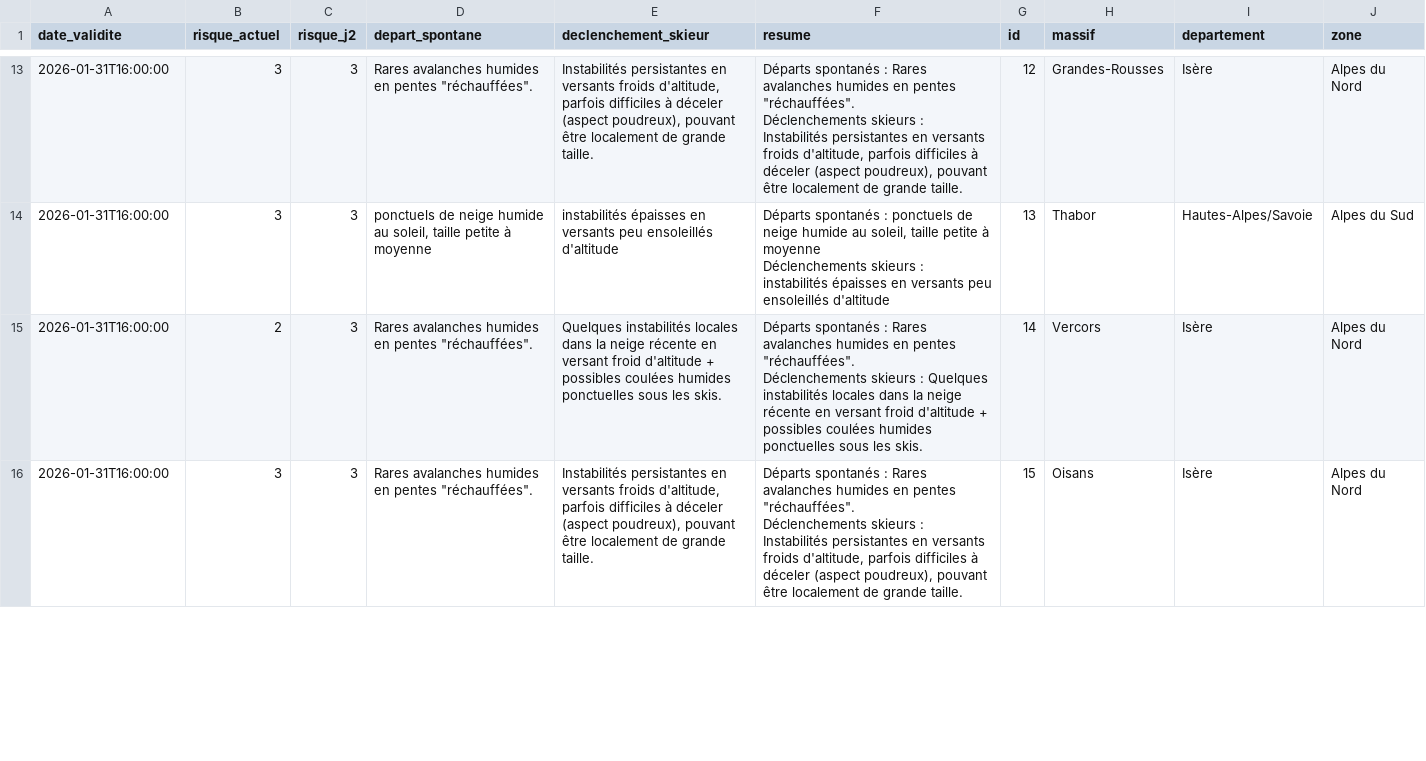
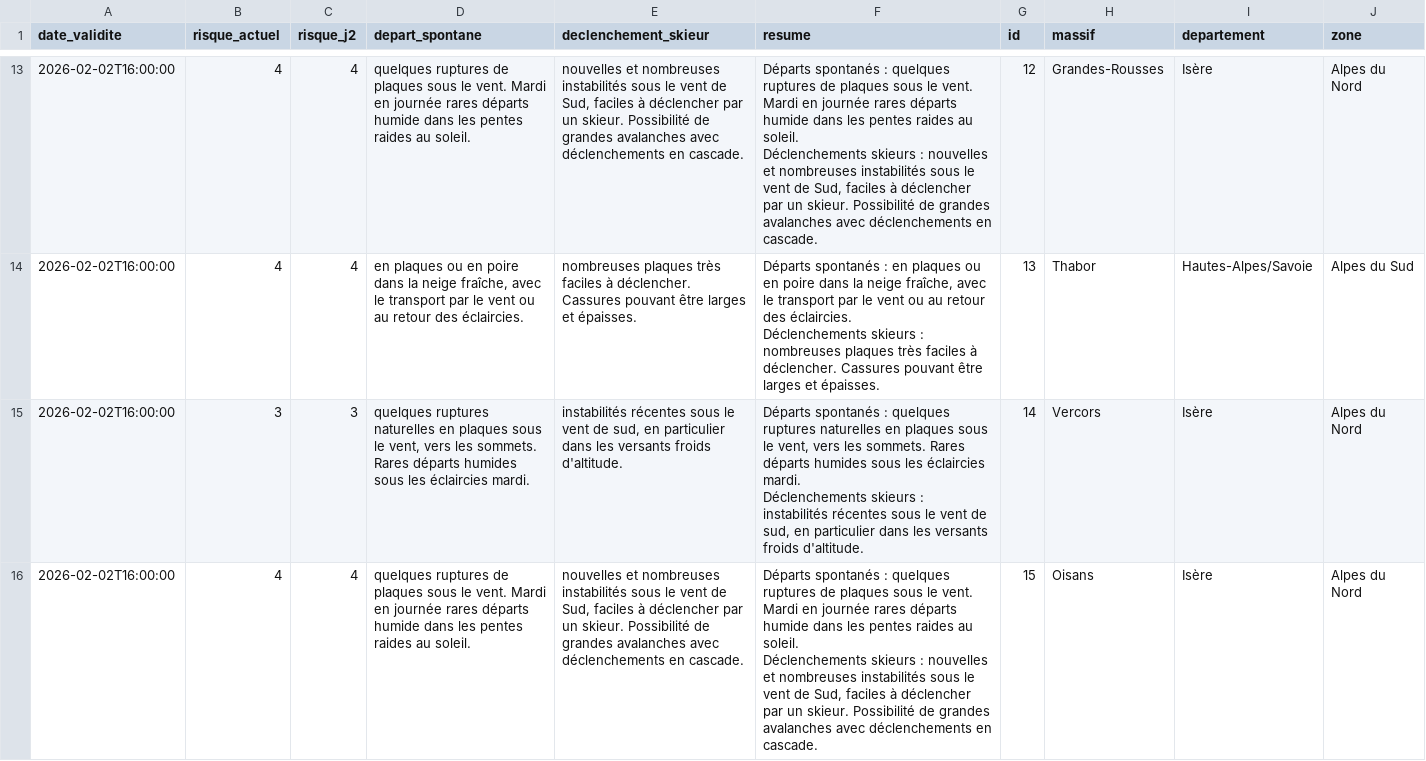
Before and after one commit to Tinevagio/Ski-touring-live, a CSV file: data/bera_latest.csv, drawn as a sheet; only a part is shown, gaps mark what is left out; ↵ is a line break in a cell; the diff covers the shown part only; the diff names each change by its address in the sheet, - before the commit and + after, or states it on an @@ line.

```diff
--- a/data/bera_latest.csv
+++ b/data/bera_latest.csv
-A13:A16 (date_validite): 2026-01-31T16:00:00
+A13:A16 (date_validite): 2026-02-02T16:00:00
-B13:B14 (risque_actuel): 3
+B13:B14 (risque_actuel): 4
-C13:C14 (risque_j2): 3
+C13:C14 (risque_j2): 4
-D13 (depart_spontane): Rares avalanches humides en pentes "réchauffées".
+D13 (depart_spontane): quelques ruptures de plaques sous le vent. Mardi en journée rares départs humide dans les pentes raides au soleil.
-E13 (declenchement_skieur): Instabilités persistantes en versants froids d'altitude, parfois difficiles à déceler (aspect poudreux), pouvant être localement de grande taille.
+E13 (declenchement_skieur): nouvelles et nombreuses instabilités sous le vent de Sud, faciles à déclencher par un skieur. Possibilité de grandes avalanches avec déclenchements en cascade.
-F13 (resume): …spontanés : Rares avalanches humides en pentes "réchauffées". ↵ Déclenchements skieurs : Instabilités persistantes en versants froids d'altitude, parfois difficiles à déceler (aspect poudreux), pouvant être localement de grande taille.
+F13 (resume): …spontanés : quelques ruptures de plaques sous le vent. Mardi en journée rares départs humide dans les pentes raides au soleil. ↵ Déclenchements skieurs : nouvelles et nombreuses instabilités sous le vent de Sud, faciles à déclencher par un skieur. Possibilité de grandes avalanches avec déclenchements en cascade.
-D14 (depart_spontane): ponctuels de neige humide au soleil, taille petite à moyenne
+D14 (depart_spontane): en plaques ou en poire dans la neige fraîche, avec le transport par le vent ou au retour des éclaircies.
-E14 (declenchement_skieur): instabilités épaisses en versants peu ensoleillés d'altitude
+E14 (declenchement_skieur): nombreuses plaques très faciles à déclencher. Cassures pouvant être larges et épaisses.
-F14 (resume): …spontanés : ponctuels de neige humide au soleil, taille petite à moyenne ↵ Déclenchements skieurs : instabilités épaisses en versants peu ensoleillés d'altitude
+F14 (resume): …spontanés : en plaques ou en poire dans la neige fraîche, avec le transport par le vent ou au retour des éclaircies. ↵ Déclenchements skieurs : nombreuses plaques très faciles à déclencher. Cassures pouvant être larges et épaisses.
-B15 (risque_actuel): 2
+B15 (risque_actuel): 3
-D15 (depart_spontane): Rares avalanches humides en pentes "réchauffées".
+D15 (depart_spontane): quelques ruptures naturelles en plaques sous le vent, vers les sommets. Rares départs humides sous les éclaircies mardi.
-E15 (declenchement_skieur): Quelques instabilités locales dans la neige récente en versant froid d'altitude + possibles coulées humides ponctuelles sous les skis.
+E15 (declenchement_skieur): instabilités récentes sous le vent de sud, en particulier dans les versants froids d'altitude.
-F15 (resume): …spontanés : Rares avalanches humides en pentes "réchauffées". ↵ Déclenchements skieurs : Quelques instabilités locales dans la neige récente en versant froid d'altitude + possibles coulées humides ponctuelles sous les skis.
+F15 (resume): …spontanés : quelques ruptures naturelles en plaques sous le vent, vers les sommets. Rares départs humides sous les éclaircies mardi. ↵ Déclenchements skieurs : instabilités récentes sous le vent de sud, en particulier dans les versants froids d'altitude.
-B16 (risque_actuel): 3
+B16 (risque_actuel): 4
-C16 (risque_j2): 3
+C16 (risque_j2): 4
-D16 (depart_spontane): Rares avalanches humides en pentes "réchauffées".
+D16 (depart_spontane): quelques ruptures de plaques sous le vent. Mardi en journée rares départs humide dans les pentes raides au soleil.
-E16 (declenchement_skieur): Instabilités persistantes en versants froids d'altitude, parfois difficiles à déceler (aspect poudreux), pouvant être localement de grande taille.
+E16 (declenchement_skieur): nouvelles et nombreuses instabilités sous le vent de Sud, faciles à déclencher par un skieur. Possibilité de grandes avalanches avec déclenchements en cascade.
-F16 (resume): …spontanés : Rares avalanches humides en pentes "réchauffées". ↵ Déclenchements skieurs : Instabilités persistantes en versants froids d'altitude, parfois difficiles à déceler (aspect poudreux), pouvant être localement de grande taille.
+F16 (resume): …spontanés : quelques ruptures de plaques sous le vent. Mardi en journée rares départs humide dans les pentes raides au soleil. ↵ Déclenchements skieurs : nouvelles et nombreuses instabilités sous le vent de Sud, faciles à déclencher par un skieur. Possibilité de grandes avalanches avec déclenchements en cascade.
```
Also changed, not shown: 157 edited cells elsewhere in this file.
